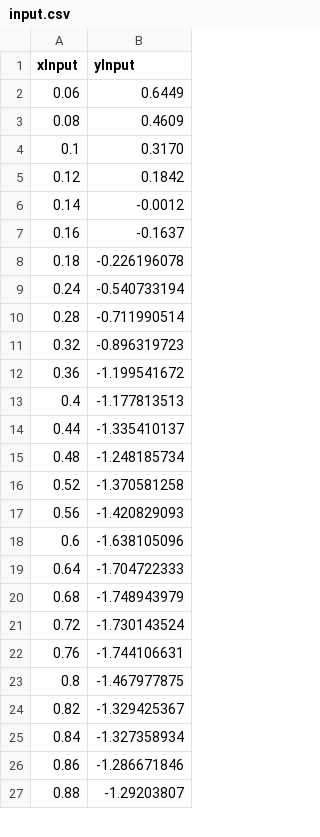
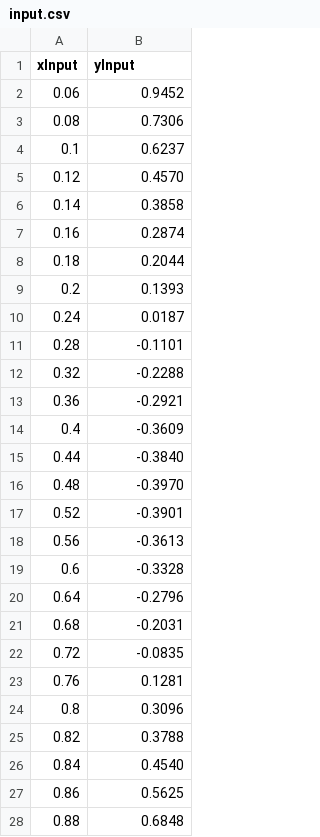
Before and after one commit to DarijaKR/Retention-mechanisms, a CSV file: input.csv, drawn as a sheet; only a part is shown; the diff covers the shown part only.

```diff
--- a/input.csv
+++ b/input.csv
@@ -1,27 +1,28 @@
 xInput,yInput
-0.06,0.6449
-0.08,0.4609
-0.1,0.3170
-0.12,0.1842
-0.14,-0.0012
-0.16,-0.1637
-0.18,-0.226196078
-0.24,-0.540733194
-0.28,-0.711990514
-0.32,-0.896319723
-0.36,-1.199541672
-0.4,-1.177813513
-0.44,-1.335410137
-0.48,-1.248185734
-0.52,-1.370581258
-0.56,-1.420829093
-0.6,-1.638105096
-0.64,-1.704722333
-0.68,-1.748943979
-0.72,-1.730143524
-0.76,-1.744106631
-0.8,-1.467977875
-0.82,-1.329425367
-0.84,-1.327358934
-0.86,-1.286671846
-0.88,-1.29203807
+0.06,0.9452
+0.08,0.7306
+0.1,0.6237
+0.12,0.4570
+0.14,0.3858
+0.16,0.2874
+0.18,0.2044
+0.2,0.1393
+0.24,0.0187
+0.28,-0.1101
+0.32,-0.2288
+0.36,-0.2921
+0.4,-0.3609
+0.44,-0.3840
+0.48,-0.3970
+0.52,-0.3901
+0.56,-0.3613
+0.6,-0.3328
+0.64,-0.2796
+0.68,-0.2031
+0.72,-0.0835
+0.76,0.1281
+0.8,0.3096
+0.82,0.3788
+0.84,0.4540
+0.86,0.5625
+0.88,0.6848
```
Also changed, not shown: 2 removed rows and 2 edited cells elsewhere in this file, 4 other files.
